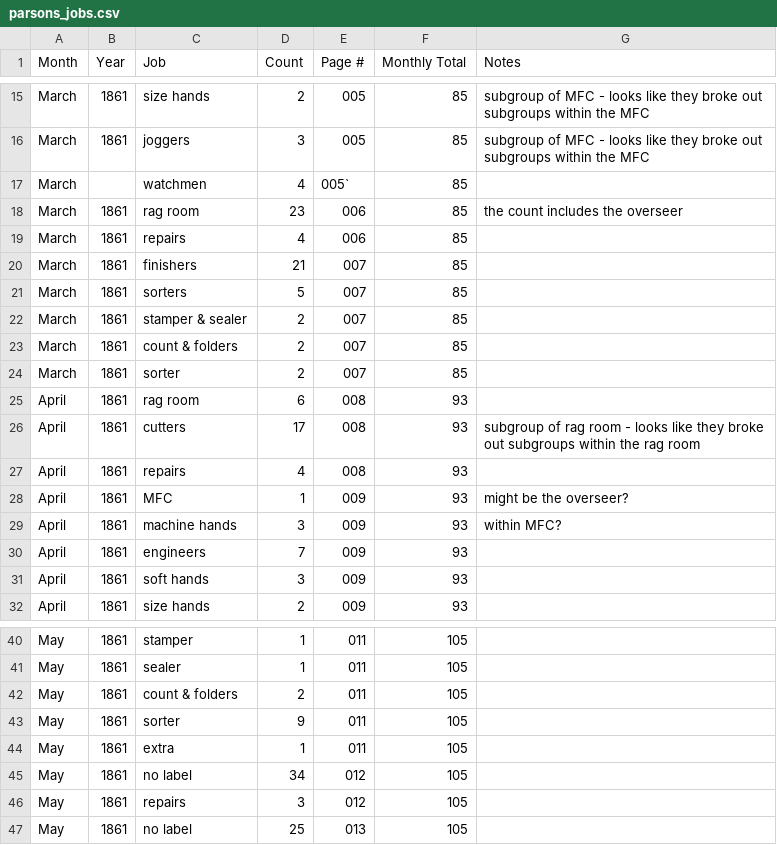
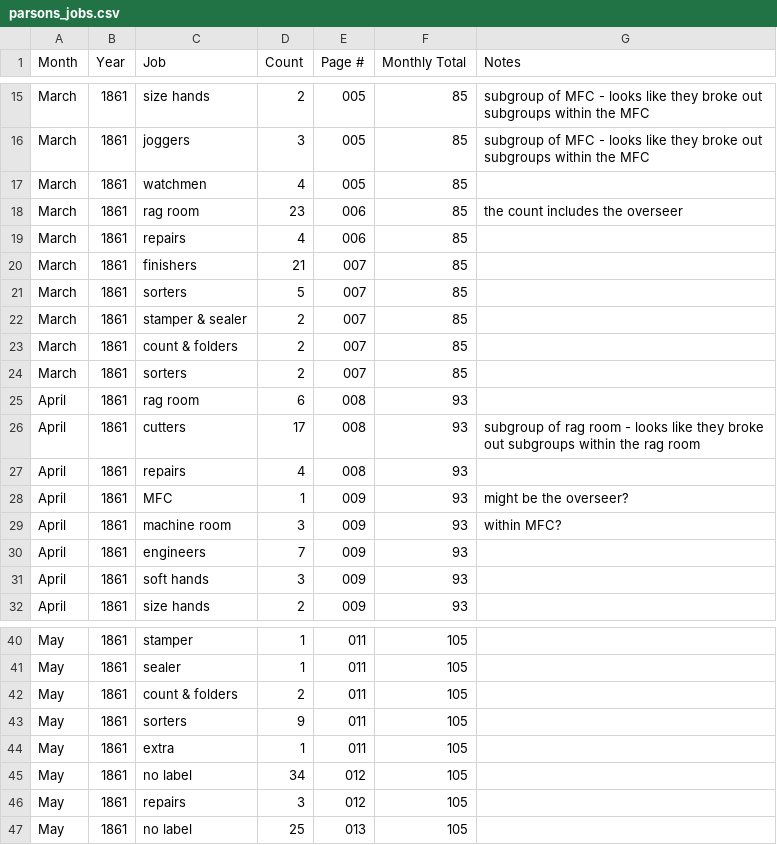
Before and after one commit to STAT210-S23/Parsons_Paper_Register, a CSV file: payroll_analysis/parsons_jobs.csv, drawn as a sheet; only a part is shown, gaps mark what is left out.

Commit message:
updated payroll analysis qmd + pdf

```diff
--- a/payroll_analysis/parsons_jobs.csv
+++ b/payroll_analysis/parsons_jobs.csv
@@ -16,3 +16,3 @@ March,1861,size hands,2,005,85,subgroup of MFC - looks like they broke out subgr
 March,1861,joggers,3,005,85,subgroup of MFC - looks like they broke out subgroups within the MFC
-March,,watchmen,4,005`,85,
+March,1861,watchmen,4,005,85,
 March,1861,rag room,23,006,85,the count includes the overseer
@@ -23,3 +23,3 @@ March,1861,stamper & sealer,2,007,85,
 March,1861,count & folders,2,007,85,
-March,1861,sorter,2,007,85,
+March,1861,sorters,2,007,85,
 April,1861,rag room,6,008,93,
@@ -28,3 +28,3 @@ April,1861,repairs,4,008,93,
 April,1861,MFC,1,009,93,might be the overseer?
-April,1861,machine hands,3,009,93,within MFC?
+April,1861,machine room,3,009,93,within MFC?
 April,1861,engineers,7,009,93,
@@ -42,3 +42,3 @@ May,1861,sealer,1,011,105,
 May,1861,count & folders,2,011,105,
-May,1861,sorter,9,011,105,
+May,1861,sorters,9,011,105,
 May,1861,extra,1,011,105,
```
Also changed, not shown: 3 other files.
